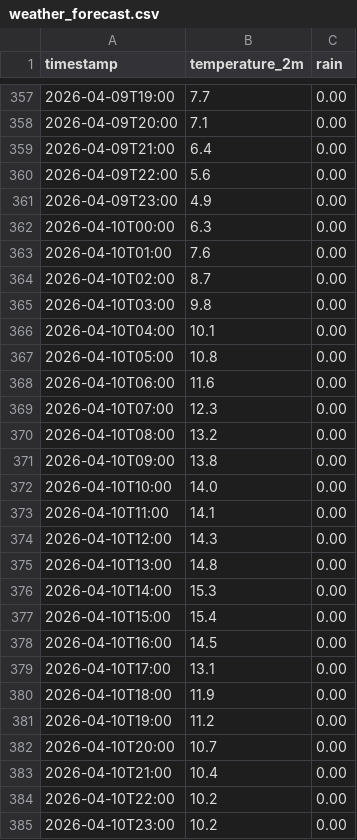
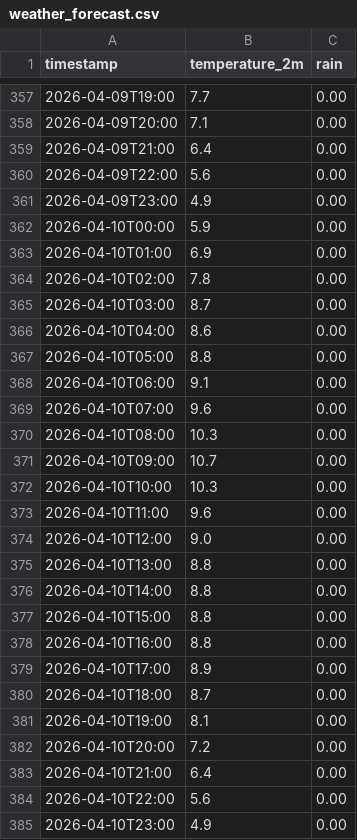
Before and after one commit to CS7CS3-Group-9/CS7CS3-ASE-Group9, a CSV file: data/historical/weather_forecast.csv, drawn as a sheet; only a part is shown, gaps mark what is left out; the diff covers the shown part only.

```diff
--- a/data/historical/weather_forecast.csv
+++ b/data/historical/weather_forecast.csv
@@ -361,25 +361,25 @@ timestamp,temperature_2m,rain
 2026-04-09T23:00,4.9,0.00
-2026-04-10T00:00,6.3,0.00
-2026-04-10T01:00,7.6,0.00
-2026-04-10T02:00,8.7,0.00
-2026-04-10T03:00,9.8,0.00
-2026-04-10T04:00,10.1,0.00
-2026-04-10T05:00,10.8,0.00
-2026-04-10T06:00,11.6,0.00
-2026-04-10T07:00,12.3,0.00
-2026-04-10T08:00,13.2,0.00
-2026-04-10T09:00,13.8,0.00
-2026-04-10T10:00,14.0,0.00
-2026-04-10T11:00,14.1,0.00
-2026-04-10T12:00,14.3,0.00
-2026-04-10T13:00,14.8,0.00
-2026-04-10T14:00,15.3,0.00
-2026-04-10T15:00,15.4,0.00
-2026-04-10T16:00,14.5,0.00
-2026-04-10T17:00,13.1,0.00
-2026-04-10T18:00,11.9,0.00
-2026-04-10T19:00,11.2,0.00
-2026-04-10T20:00,10.7,0.00
-2026-04-10T21:00,10.4,0.00
-2026-04-10T22:00,10.2,0.00
-2026-04-10T23:00,10.2,0.00
+2026-04-10T00:00,5.9,0.00
+2026-04-10T01:00,6.9,0.00
+2026-04-10T02:00,7.8,0.00
+2026-04-10T03:00,8.7,0.00
+2026-04-10T04:00,8.6,0.00
+2026-04-10T05:00,8.8,0.00
+2026-04-10T06:00,9.1,0.00
+2026-04-10T07:00,9.6,0.00
+2026-04-10T08:00,10.3,0.00
+2026-04-10T09:00,10.7,0.00
+2026-04-10T10:00,10.3,0.00
+2026-04-10T11:00,9.6,0.00
+2026-04-10T12:00,9.0,0.00
+2026-04-10T13:00,8.8,0.00
+2026-04-10T14:00,8.8,0.00
+2026-04-10T15:00,8.8,0.00
+2026-04-10T16:00,8.8,0.00
+2026-04-10T17:00,8.9,0.00
+2026-04-10T18:00,8.7,0.00
+2026-04-10T19:00,8.1,0.00
+2026-04-10T20:00,7.2,0.00
+2026-04-10T21:00,6.4,0.00
+2026-04-10T22:00,5.6,0.00
+2026-04-10T23:00,4.9,0.00
```
Also changed, not shown: 63 edited cells elsewhere in this file, 4 other files.
